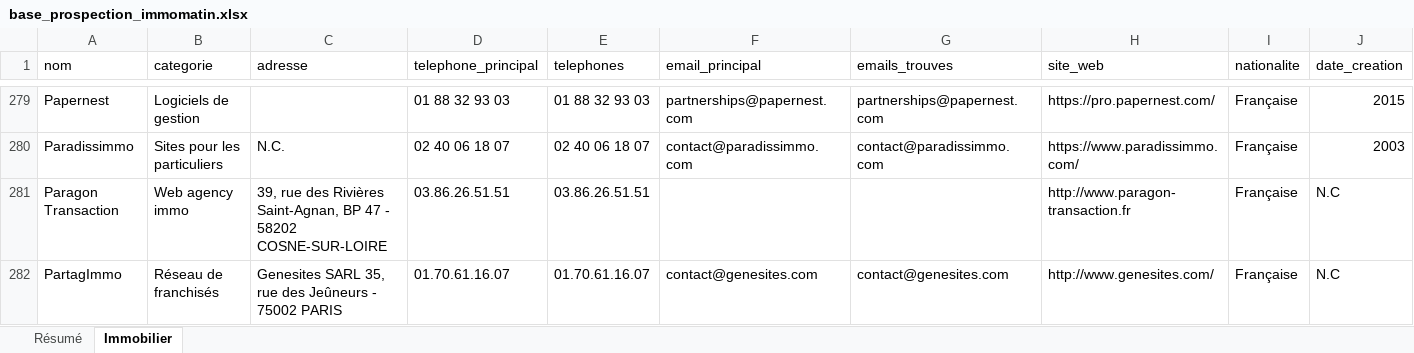
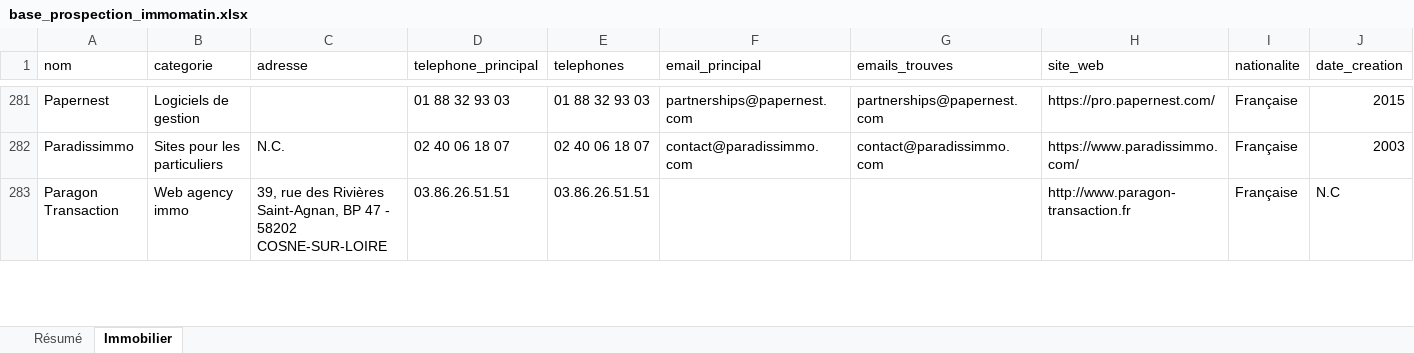
Before and after one commit to Romtaug/RAPS-Prospection, an Excel workbook: exports/immo/base_prospection_immomatin.xlsx, sheet Immobilier, drawn as a sheet; only a part is shown, gaps mark what is left out; values as stored, in another font and other column widths than the file's, no cell formats; table styles not drawn; removed rows and columns are numbered as before the commit, all else as after; rows hold the shown columns only; the diff covers the shown part only; the diff names each change by its address in the sheet, - before the commit and + after, or states it on an @@ line.

Commit message:
scrape hebdo 2026-07-05

```diff
--- a/exports/immo/base_prospection_immomatin.xlsx (sheet Immobilier)
+++ b/exports/immo/base_prospection_immomatin.xlsx (sheet Immobilier)
-row 282: PartagImmo | Réseau de franchisés | Genesites SARL 35, rue des Jeûneurs - 75002 PARIS | 01.70.61.16.07 | 01.70.61.16.07 | contact@genesites.com | contact@genesites.com | http://www.genesites.com/ | Française | N.C
```
Also changed, not shown: 15 added rows, 13 removed rows and 118 edited cells elsewhere in this sheet, sheet Résumé, cell formats, exports/notaires/annuaire_notaires_france.xlsx, 9 other files.
